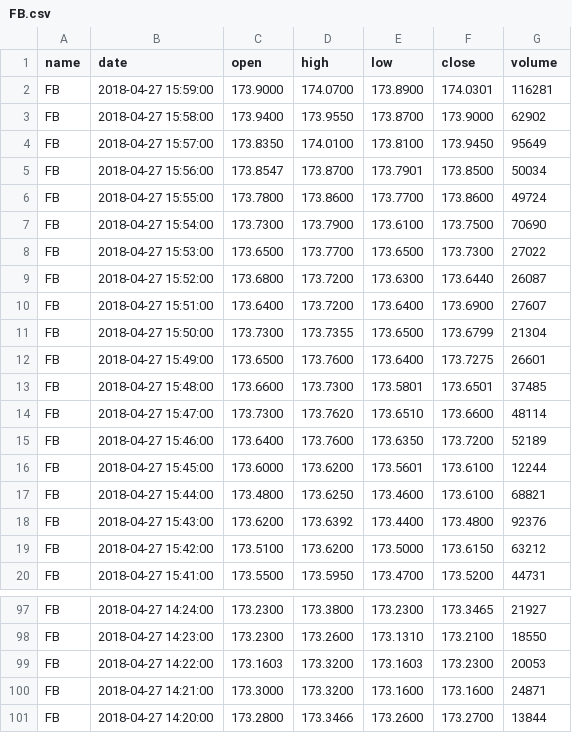
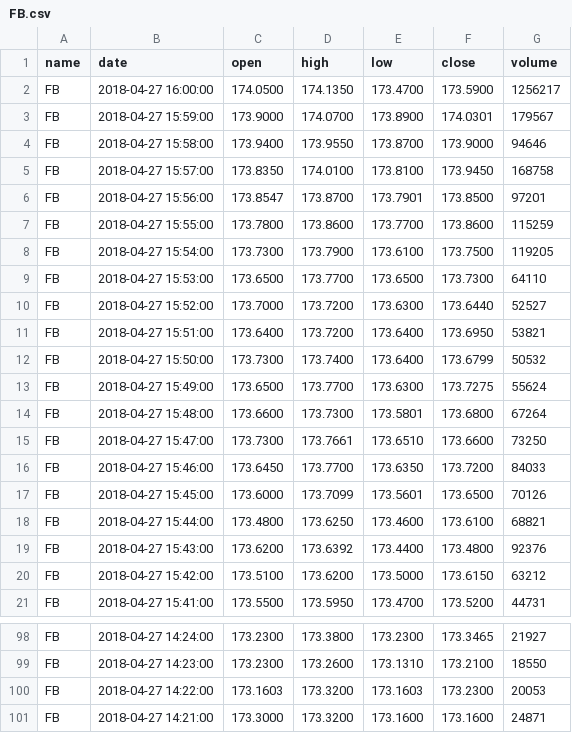
Before and after one commit to wefreeminds/stock_prediction_web_app, a CSV file: website/FB.csv, drawn as a sheet; only a part is shown, gaps mark what is left out.

```diff
--- a/website/FB.csv
+++ b/website/FB.csv
@@ -1,17 +1,18 @@
 name,date,open,high,low,close,volume
-FB,2018-04-27 15:59:00,173.9000,174.0700,173.8900,174.0301,116281
-FB,2018-04-27 15:58:00,173.9400,173.9550,173.8700,173.9000,62902
-FB,2018-04-27 15:57:00,173.8350,174.0100,173.8100,173.9450,95649
-FB,2018-04-27 15:56:00,173.8547,173.8700,173.7901,173.8500,50034
-FB,2018-04-27 15:55:00,173.7800,173.8600,173.7700,173.8600,49724
-FB,2018-04-27 15:54:00,173.7300,173.7900,173.6100,173.7500,70690
-FB,2018-04-27 15:53:00,173.6500,173.7700,173.6500,173.7300,27022
-FB,2018-04-27 15:52:00,173.6800,173.7200,173.6300,173.6440,26087
-FB,2018-04-27 15:51:00,173.6400,173.7200,173.6400,173.6900,27607
-FB,2018-04-27 15:50:00,173.7300,173.7355,173.6500,173.6799,21304
-FB,2018-04-27 15:49:00,173.6500,173.7600,173.6400,173.7275,26601
-FB,2018-04-27 15:48:00,173.6600,173.7300,173.5801,173.6501,37485
-FB,2018-04-27 15:47:00,173.7300,173.7620,173.6510,173.6600,48114
-FB,2018-04-27 15:46:00,173.6400,173.7600,173.6350,173.7200,52189
-FB,2018-04-27 15:45:00,173.6000,173.6200,173.5601,173.6100,12244
+FB,2018-04-27 16:00:00,174.0500,174.1350,173.4700,173.5900,1256217
+FB,2018-04-27 15:59:00,173.9000,174.0700,173.8900,174.0301,179567
+FB,2018-04-27 15:58:00,173.9400,173.9550,173.8700,173.9000,94646
+FB,2018-04-27 15:57:00,173.8350,174.0100,173.8100,173.9450,168758
+FB,2018-04-27 15:56:00,173.8547,173.8700,173.7901,173.8500,97201
+FB,2018-04-27 15:55:00,173.7800,173.8600,173.7700,173.8600,115259
+FB,2018-04-27 15:54:00,173.7300,173.7900,173.6100,173.7500,119205
+FB,2018-04-27 15:53:00,173.6500,173.7700,173.6500,173.7300,64110
+FB,2018-04-27 15:52:00,173.7000,173.7200,173.6300,173.6440,52527
+FB,2018-04-27 15:51:00,173.6400,173.7200,173.6400,173.6950,53821
+FB,2018-04-27 15:50:00,173.7300,173.7400,173.6400,173.6799,50532
+FB,2018-04-27 15:49:00,173.6500,173.7700,173.6300,173.7275,55624
+FB,2018-04-27 15:48:00,173.6600,173.7300,173.5801,173.6800,67264
+FB,2018-04-27 15:47:00,173.7300,173.7661,173.6510,173.6600,73250
+FB,2018-04-27 15:46:00,173.6450,173.7700,173.6350,173.7200,84033
+FB,2018-04-27 15:45:00,173.6000,173.7099,173.5601,173.6500,70126
 FB,2018-04-27 15:44:00,173.4800,173.6250,173.4600,173.6100,68821
@@ -100,2 +101 @@ FB,2018-04-27 14:22:00,173.1603,173.3200,173.1603,173.2300,20053
 FB,2018-04-27 14:21:00,173.3000,173.3200,173.1600,173.1600,24871
-FB,2018-04-27 14:20:00,173.2800,173.3466,173.2600,173.2700,13844
```
Also changed, not shown: website/AABA.csv, website/AAPL.csv, 12 other files.
